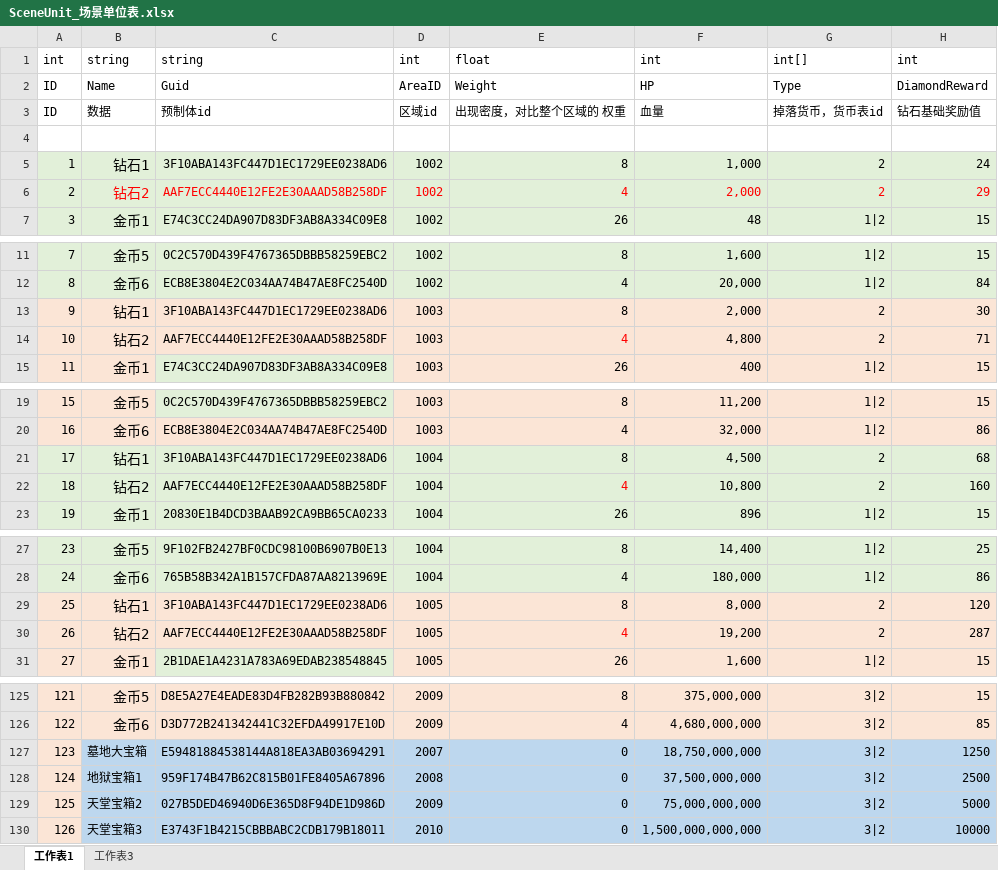
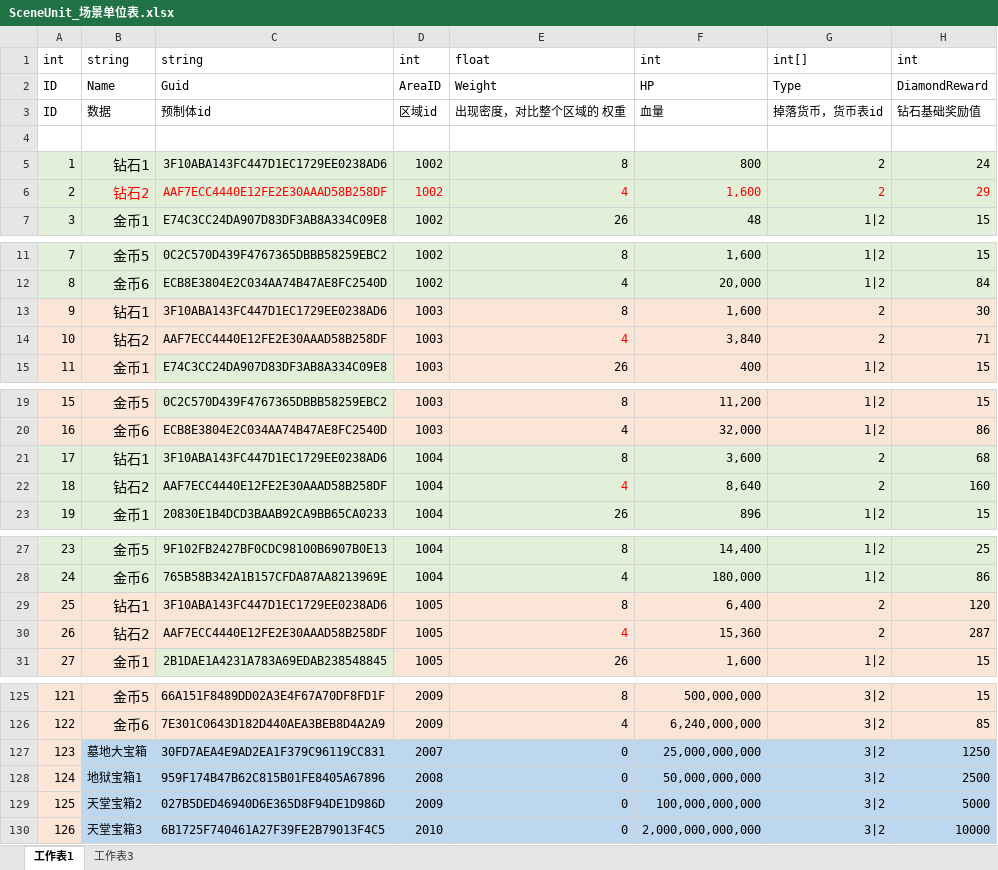
Before and after one commit to mobox-lab/dragonverse, an Excel workbook: pet-simulator/Excel/SceneUnit_场景单位表.xlsx, sheet 工作表1, drawn as a sheet; only a part is shown, gaps mark what is left out; values as stored, in another font and other column widths than the file's, no borders; the diff covers the shown part only; the diff names each change by its address in the sheet, - before the commit and + after, or states it on an @@ line.

```diff
--- a/pet-simulator/Excel/SceneUnit_场景单位表.xlsx (sheet 工作表1)
+++ b/pet-simulator/Excel/SceneUnit_场景单位表.xlsx (sheet 工作表1)
-F5: 1,000
+F5: 800
-F6: 2,000
+F6: 1,600
-F13: 2,000
+F13: 1,600
-F14: 4,800
+F14: 3,840
-F21: 4,500
+F21: 3,600
-F22: 10,800
+F22: 8,640
-F29: 8,000
+F29: 6,400
-F30: 19,200
+F30: 15,360
-C125: D8E5A27E4EADE83D4FB282B93B880842
+C125: 66A151F8489DD02A3E4F67A70DF8FD1F
-F125: 375,000,000
+F125: 500,000,000
-C126: D3D772B241342441C32EFDA49917E10D
+C126: 7E301C0643D182D440AEA3BEB8D4A2A9
-F126: 4,680,000,000
+F126: 6,240,000,000
-C127: E59481884538144A818EA3AB03694291
+C127: 30FD7AEA4E9AD2EA1F379C96119CC831
-F127: 18,750,000,000
+F127: 25,000,000,000
-F128: 37,500,000,000
+F128: 50,000,000,000
-F129: 75,000,000,000
+F129: 100,000,000,000
-C130: E3743F1B4215CBBBABC2CDB179B18011
+C130: 6B1725F740461A27F39FE2B79013F4C5
-F130: 1,500,000,000,000
+F130: 2,000,000,000,000
```
Also changed, not shown: 69 edited cells elsewhere in this sheet, pet-simulator/Excel/AreaDivide_区域划分表.xlsx, 2 other files.
